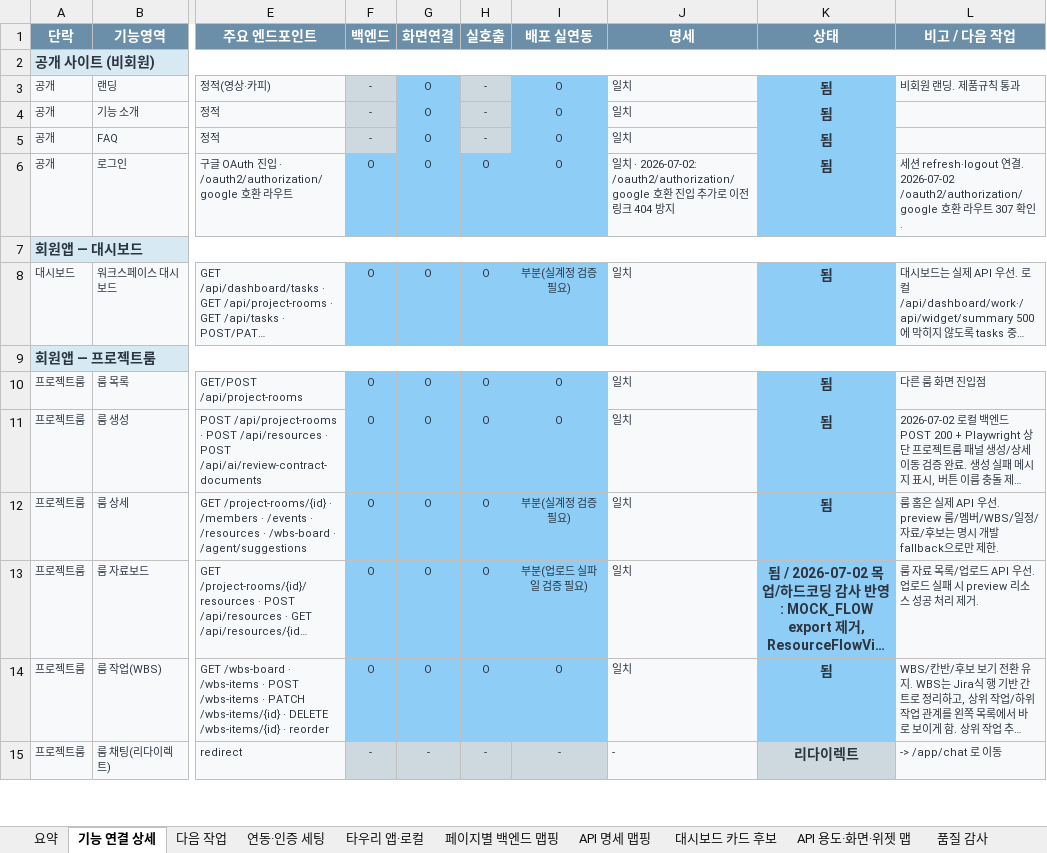
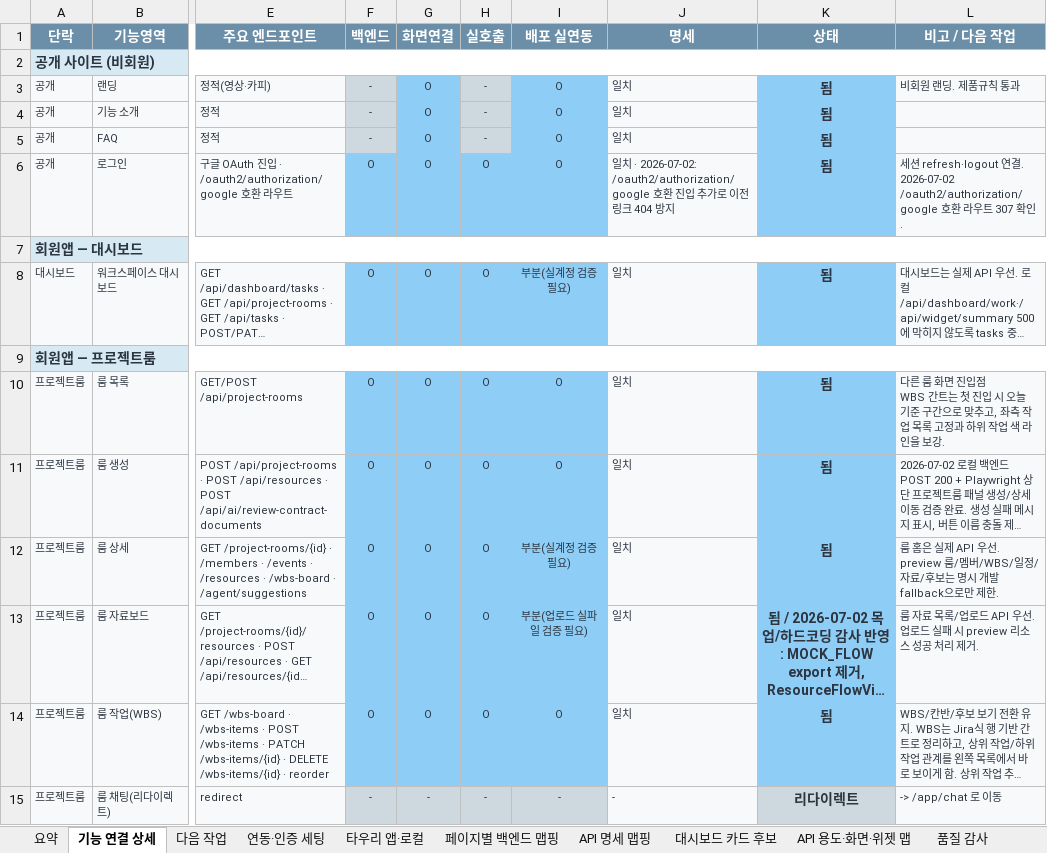
Before and after one commit to kosta-dev-sjh/bubli-frontend, an Excel workbook: docs/기능_API연결_색상표_2026-07-01.xlsx, sheet 기능 연결 상세, drawn as a sheet; only a part is shown, gaps mark what is left out; long unchanged cells end in …; values as stored, in another font and other column widths than the file's, no borders; ↵ is a line break in a cell; the diff names each change by its address in the sheet, - before the commit and + after, or states it on an @@ line.

```diff
--- a/docs/기능_API연결_색상표_2026-07-01.xlsx (sheet 기능 연결 상세)
+++ b/docs/기능_API연결_색상표_2026-07-01.xlsx (sheet 기능 연결 상세)
-L10 (비고 / 다음 작업): 다른 룸 화면 진입점
+L10 (비고 / 다음 작업): 다른 룸 화면 진입점 ↵ WBS 간트는 첫 진입 시 오늘 기준 구간으로 맞추고, 좌측 작업 목록 고정과 하위 작업 색 라인을 보강.
```
Also changed, not shown: sheet 페이지별 백엔드 맵핑, sheet API 용도·화면·위젯 맵, 2 other files.
